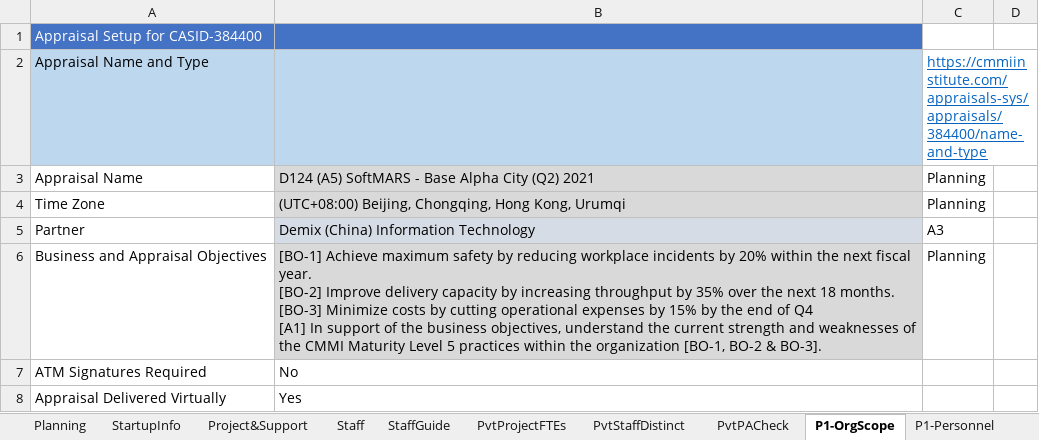
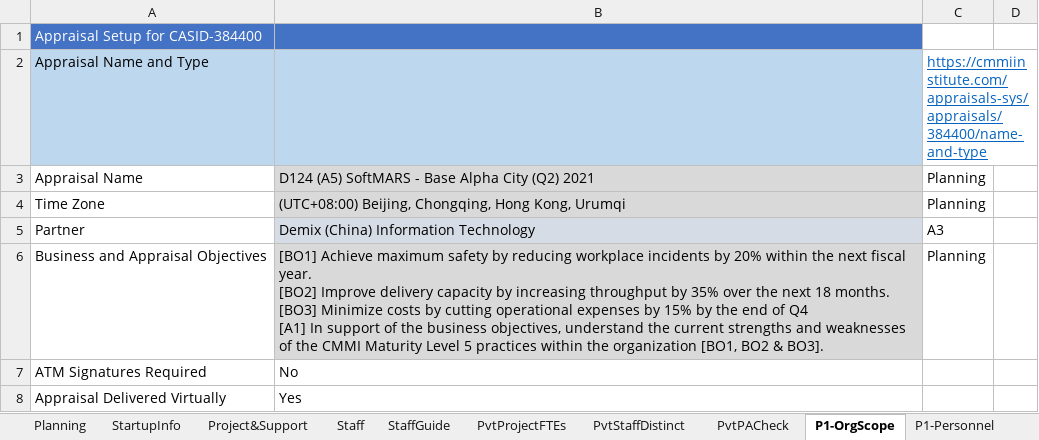
Before and after one commit to DemixTech/CMMITools, an Excel workbook: 2024-05-04to05-10 (A5) C384400 NASA/10_83v01_Base Camp Artemis_CAS_Plan.xlsm, sheet P1-OrgScope, drawn as a sheet; only a part is shown; values as stored, in another font and other column widths than the file's, no borders; ↵ is a line break in a cell; the diff names each change by its address in the sheet, - before the commit and + after, or states it on an @@ line.

```diff
--- a/2024-05-04to05-10 (A5) C384400 NASA/10_83v01_Base Camp Artemis_CAS_Plan.xlsm (sheet P1-OrgScope)
+++ b/2024-05-04to05-10 (A5) C384400 NASA/10_83v01_Base Camp Artemis_CAS_Plan.xlsm (sheet P1-OrgScope)
-B6: [BO-1] Achieve maximum safety by reducing workplace incidents by 20% within the next fiscal year. ↵ [BO-2] Improve delivery capacity by increasing throughput by 35% over the next 18 months. ↵ [BO-3] Minimize costs by cutting operational expenses by 15% by the end of Q4 ↵ [A1] In support of the business objectives, understand the current strength and weaknesses of the CMMI Maturity Level 5 practices within the organization [BO-1, BO-2 & BO-3].
+B6: [BO1] Achieve maximum safety by reducing workplace incidents by 20% within the next fiscal year. ↵ [BO2] Improve delivery capacity by increasing throughput by 35% over the next 18 months. ↵ [BO3] Minimize costs by cutting operational expenses by 15% by the end of Q4 ↵ [A1] In support of the business objectives, understand the current strengths and weaknesses of the CMMI Maturity Level 5 practices within the organization [BO1, BO2 & BO3].
```
Also changed, not shown: sheet Planning, sheet pptxLink2, sheet StartupInfo, formulas that keep their value, charts or pictures, 2024-05-04to05-10 (A5) C384400 NASA/00_Data_Reference.xlsm, 1 other file.
